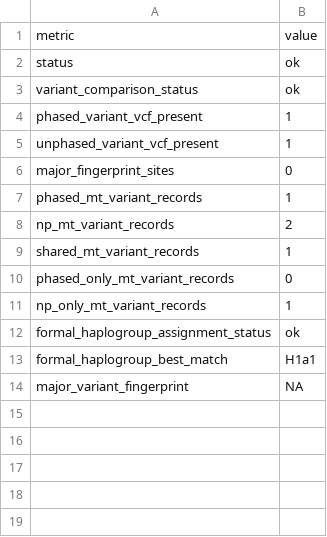
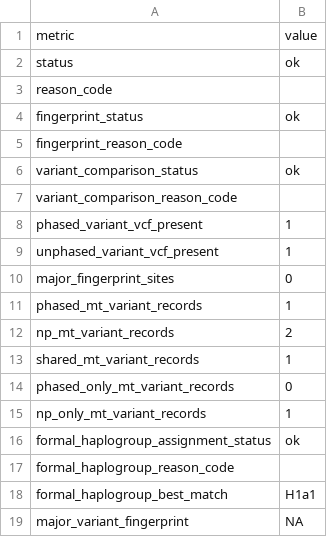
Before and after one commit to elissonnog/mito-overview, a TSV file: examples/expected_reports/TOY-001_output/summary/mito_identity_qc_summary.tsv, drawn as a sheet; the diff names each change by its address in the sheet, - before the commit and + after, or states it on an @@ line.

```diff
--- a/examples/expected_reports/TOY-001_output/summary/mito_identity_qc_summary.tsv
+++ b/examples/expected_reports/TOY-001_output/summary/mito_identity_qc_summary.tsv
+row 3: reason_code
+row 4: fingerprint_status | ok
+row 5: fingerprint_reason_code
+row 7: variant_comparison_reason_code
+row 17: formal_haplogroup_reason_code
```
Also changed, not shown: examples/expected_reports/TOY-001_output/summary/mito_gene_summary_run_summary.tsv, examples/expected_reports/TOY-001_output/summary/mito_methylation_track_rows.tsv, 13 other files.
